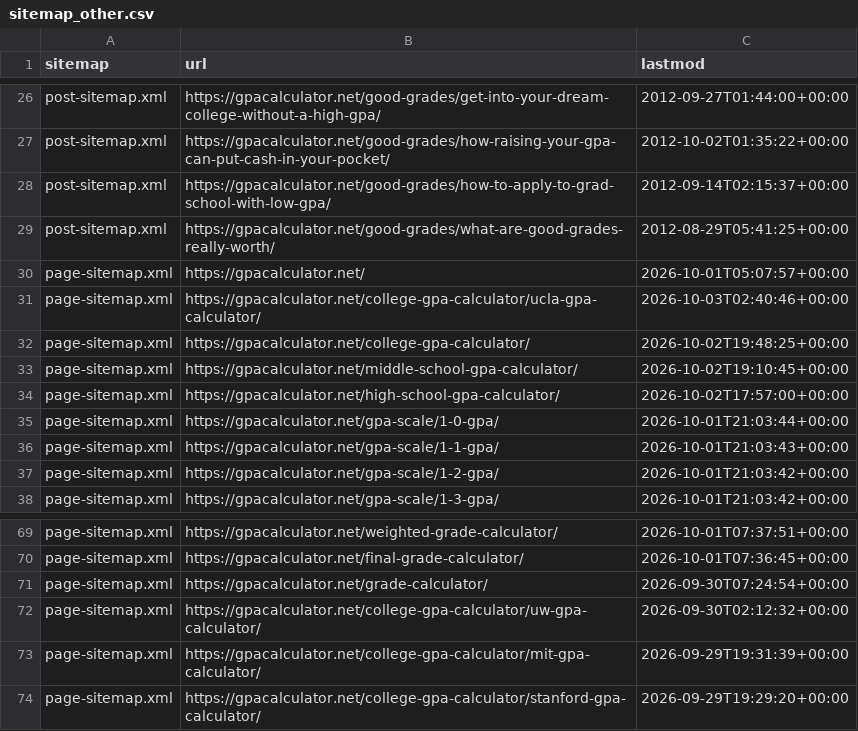
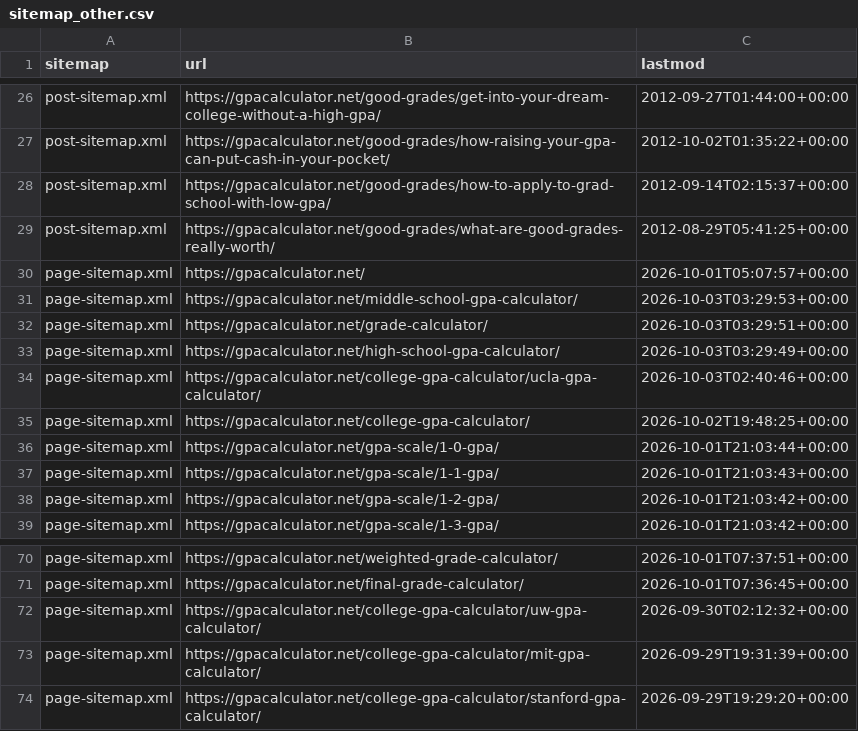
Before and after one commit to superdupersocks/gpacalculator, a CSV file: data/admissions/live_checks/sitemap_other.csv, drawn as a sheet; only a part is shown, gaps mark what is left out.

```diff
--- a/data/admissions/live_checks/sitemap_other.csv
+++ b/data/admissions/live_checks/sitemap_other.csv
@@ -30,6 +30,7 @@ post-sitemap.xml,https://gpacalculator.net/good-grades/what-are-good-grades-real
 page-sitemap.xml,https://gpacalculator.net/,2026-10-01T05:07:57+00:00
+page-sitemap.xml,https://gpacalculator.net/middle-school-gpa-calculator/,2026-10-03T03:29:53+00:00
+page-sitemap.xml,https://gpacalculator.net/grade-calculator/,2026-10-03T03:29:51+00:00
+page-sitemap.xml,https://gpacalculator.net/high-school-gpa-calculator/,2026-10-03T03:29:49+00:00
 page-sitemap.xml,https://gpacalculator.net/college-gpa-calculator/ucla-gpa-calculator/,2026-10-03T02:40:46+00:00
 page-sitemap.xml,https://gpacalculator.net/college-gpa-calculator/,2026-10-02T19:48:25+00:00
-page-sitemap.xml,https://gpacalculator.net/middle-school-gpa-calculator/,2026-10-02T19:10:45+00:00
-page-sitemap.xml,https://gpacalculator.net/high-school-gpa-calculator/,2026-10-02T17:57:00+00:00
 page-sitemap.xml,https://gpacalculator.net/gpa-scale/1-0-gpa/,2026-10-01T21:03:44+00:00
@@ -70,3 +71,2 @@ page-sitemap.xml,https://gpacalculator.net/weighted-grade-calculator/,2026-10-01
 page-sitemap.xml,https://gpacalculator.net/final-grade-calculator/,2026-10-01T07:36:45+00:00
-page-sitemap.xml,https://gpacalculator.net/grade-calculator/,2026-09-30T07:24:54+00:00
 page-sitemap.xml,https://gpacalculator.net/college-gpa-calculator/uw-gpa-calculator/,2026-09-30T02:12:32+00:00
```
Also changed, not shown: 2 other files.
